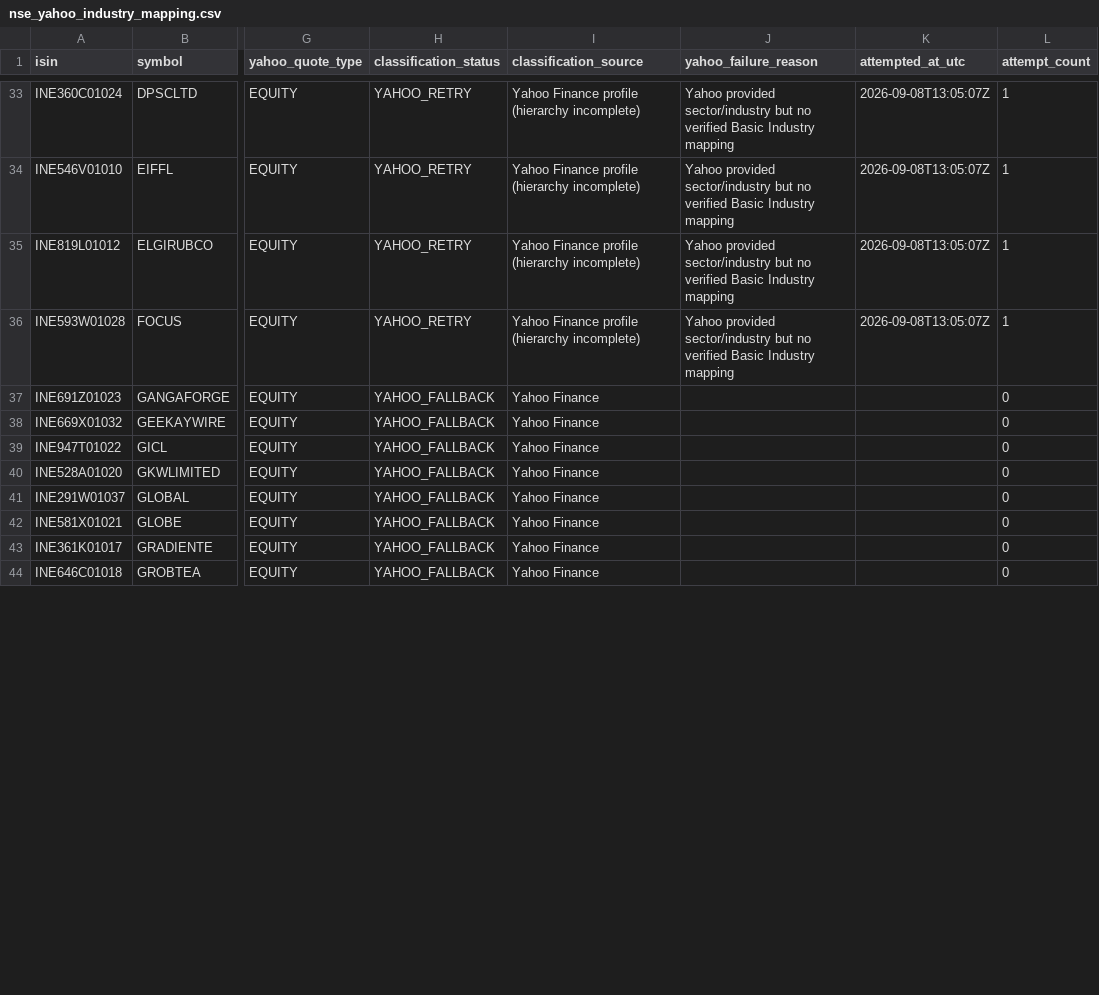
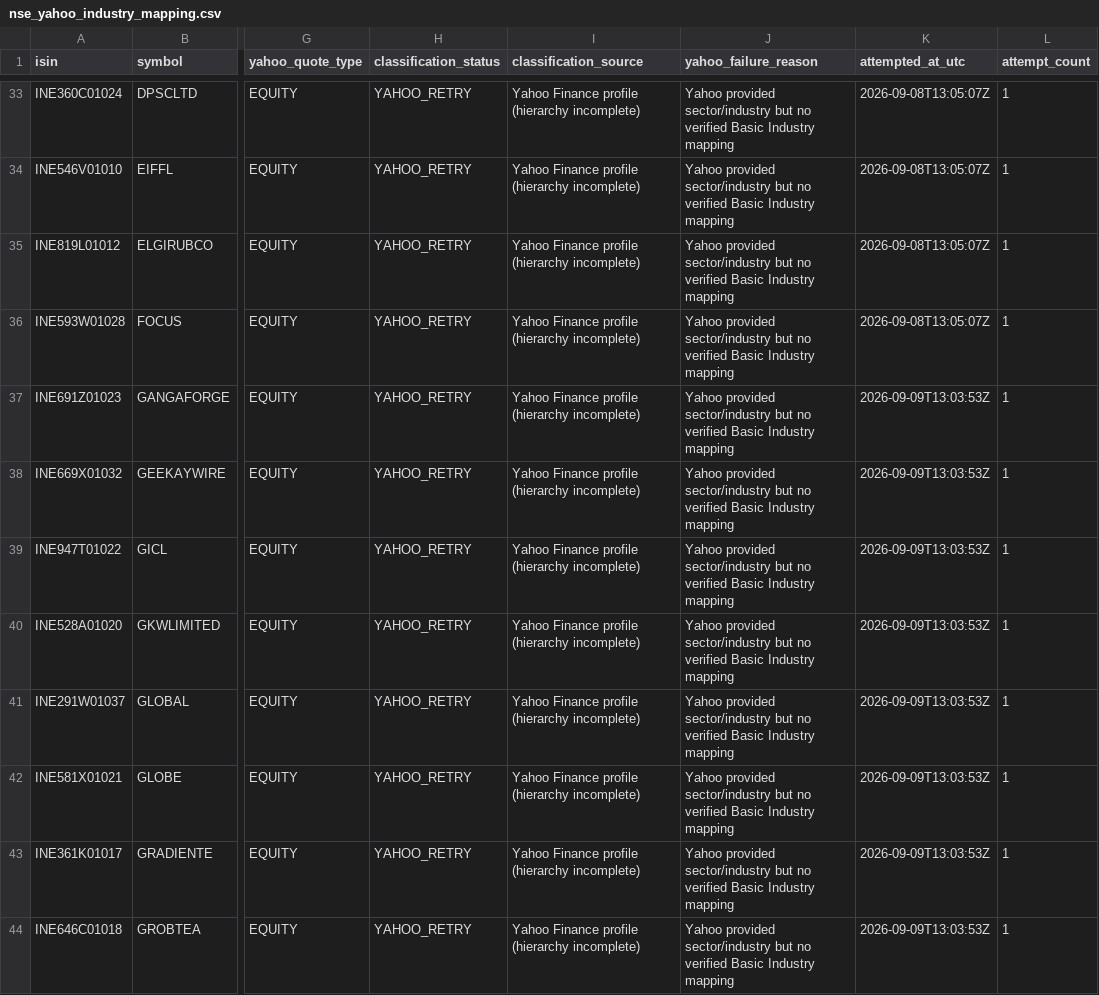
Before and after one commit to augmentalphawealth/Sectoral-Breadth-Dashboard, a CSV file: data/processed/nse_yahoo_industry_mapping.csv, drawn as a sheet; only a part is shown, gaps mark what is left out; the diff covers the shown part only; the diff names each change by its address in the sheet, - before the commit and + after, or states it on an @@ line.

```diff
--- a/data/processed/nse_yahoo_industry_mapping.csv
+++ b/data/processed/nse_yahoo_industry_mapping.csv
-H37:H44 (classification_status): YAHOO_FALLBACK
+H37:H44 (classification_status): YAHOO_RETRY
-I37:I44 (classification_source): Yahoo Finance
+I37:I44 (classification_source): Yahoo Finance profile (hierarchy incomplete)
-J37:J44 (yahoo_failure_reason): (empty)
+J37:J44 (yahoo_failure_reason): Yahoo provided sector/industry but no verified Basic Industry mapping
-K37:K44 (attempted_at_utc): (empty)
+K37:K44 (attempted_at_utc): 2026-09-09T13:03:53Z
-L37:L44 (attempt_count): 0
+L37:L44 (attempt_count): 1
```
Also changed, not shown: 35 edited cells elsewhere in this file, data/processed/nse_yahoo_still_unmapped.csv, 1 other file.
